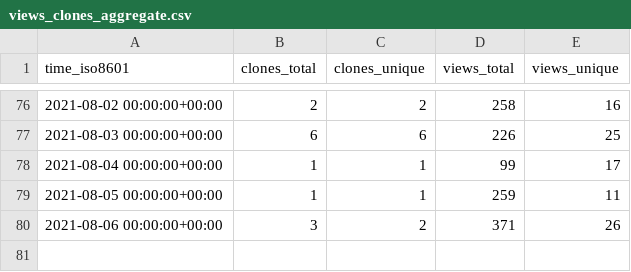
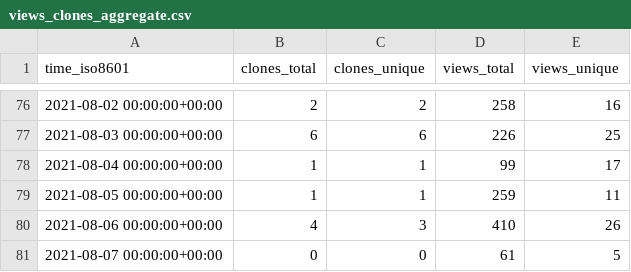
Before and after one commit to SERVIR-WA/GALUP, a CSV file: SERVIR-WA/GALUP/ghrs-data/views_clones_aggregate.csv, drawn as a sheet; only a part is shown, gaps mark what is left out.

```diff
--- a/SERVIR-WA/GALUP/ghrs-data/views_clones_aggregate.csv
+++ b/SERVIR-WA/GALUP/ghrs-data/views_clones_aggregate.csv
@@ -79,2 +79,3 @@ time_iso8601,clones_total,clones_unique,views_total,views_unique
 2021-08-05 00:00:00+00:00,1,1,259,11
-2021-08-06 00:00:00+00:00,3,2,371,26
+2021-08-06 00:00:00+00:00,4,3,410,26
+2021-08-07 00:00:00+00:00,0,0,61,5
```
Also changed, not shown: 1 other file.
